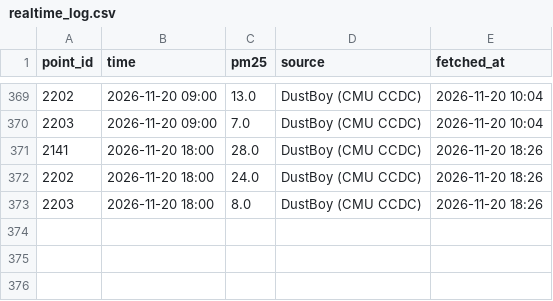
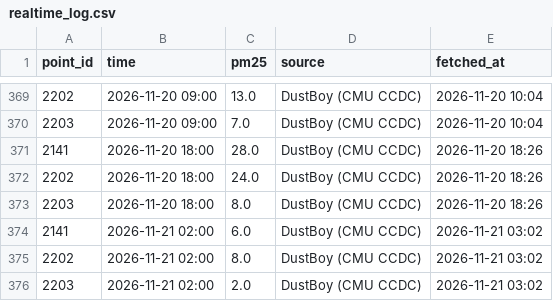
Before and after one commit to gitsadap/plk-aircast, a CSV file: realtime_log.csv, drawn as a sheet; only a part is shown, gaps mark what is left out; the diff names each change by its address in the sheet, - before the commit and + after, or states it on an @@ line.

```diff
--- a/realtime_log.csv
+++ b/realtime_log.csv
+row 374: 2141 | 2026-11-21 02:00 | 6.0 | DustBoy (CMU CCDC) | 2026-11-21 03:02
+row 375: 2202 | 2026-11-21 02:00 | 8.0 | DustBoy (CMU CCDC) | 2026-11-21 03:02
+row 376: 2203 | 2026-11-21 02:00 | 2.0 | DustBoy (CMU CCDC) | 2026-11-21 03:02
```
